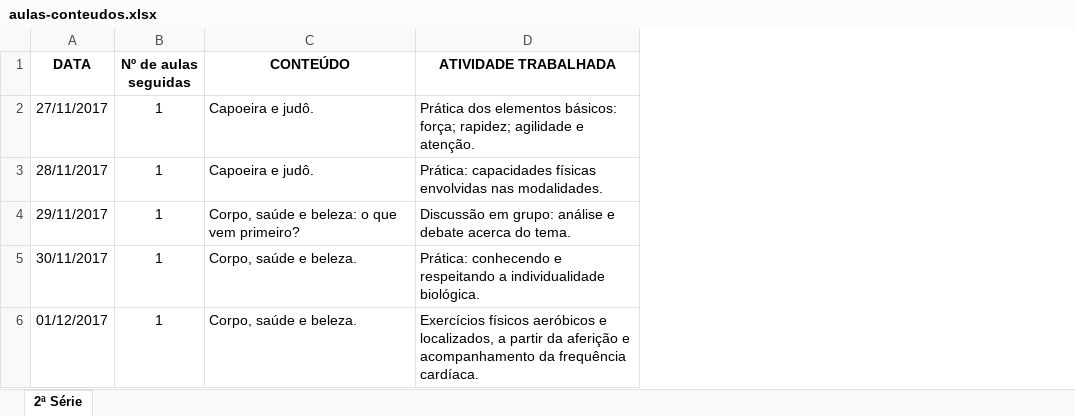
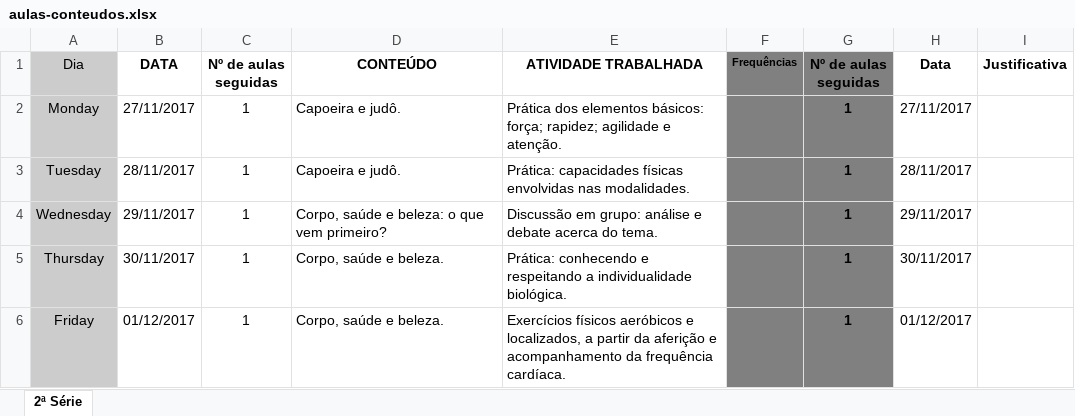
Before and after one commit to edusantana/saber-pb, an Excel workbook: aulas-conteudos.xlsx, sheet 2ª Série, drawn as a sheet; values as stored, in another font and other column widths than the file's, no borders; the diff names each change by its address in the sheet, - before the commit and + after, or states it on an @@ line.

Commit message:
Frequencias incluidas em conteudos

```diff
--- a/aulas-conteudos.xlsx (sheet 2ª Série)
+++ b/aulas-conteudos.xlsx (sheet 2ª Série)
+column A (Dia), rows 2-6: Monday | Tuesday | Wednesday | Thursday | Friday
+column F (Frequências), empty
+column G (Nº de aulas seguidas), rows 2-6: all 1
+column H (Data), rows 2-6: 27/11/2017 | 28/11/2017 | 29/11/2017 | 30/11/2017 | 01/12/2017
+column I (Justificativa), empty
```
